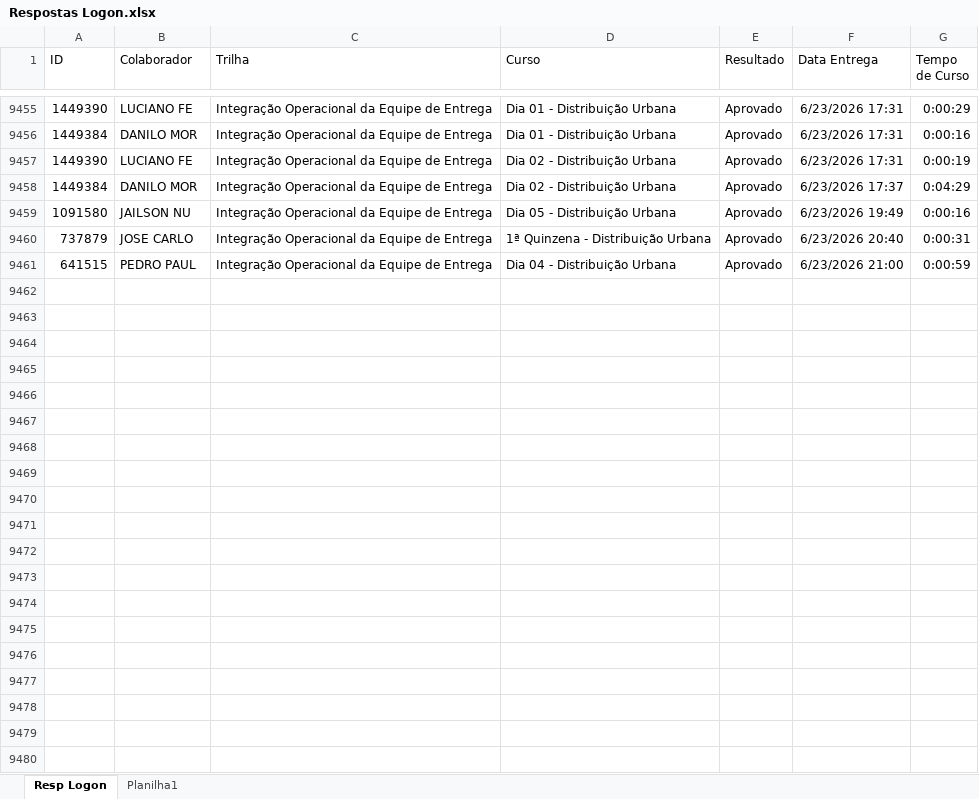
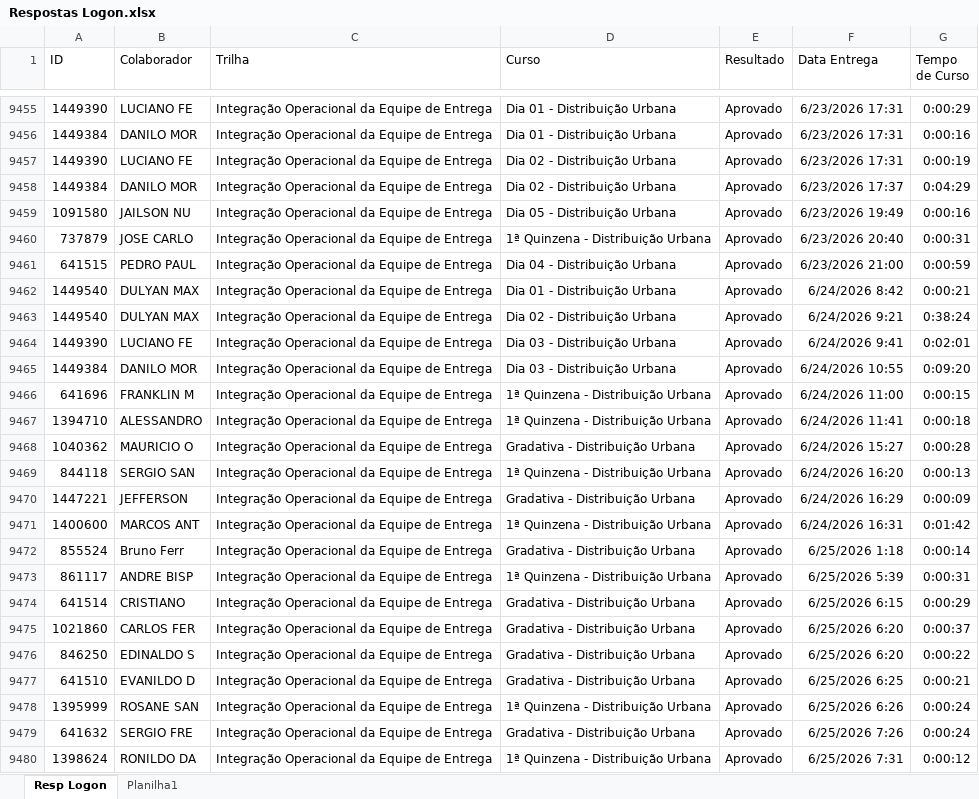
Before and after one commit to Bruna-gzr/dashboard-skap, an Excel workbook: data/Respostas Logon.xlsx, sheet Resp Logon, drawn as a sheet; only a part is shown, gaps mark what is left out; values as stored, in another font and other column widths than the file's, no borders; the diff covers the shown part only; the diff names each change by its address in the sheet, - before the commit and + after, or states it on an @@ line.

```diff
--- a/data/Respostas Logon.xlsx (sheet Resp Logon)
+++ b/data/Respostas Logon.xlsx (sheet Resp Logon)
+row 9462: 1449540 | DULYAN MAX | Integração Operacional da Equipe de Entrega | Dia 01 - Distribuição Urbana | Aprovado | 6/24/2026 8:42 | 0:00:21
+row 9463: 1449540 | DULYAN MAX | Integração Operacional da Equipe de Entrega | Dia 02 - Distribuição Urbana | Aprovado | 6/24/2026 9:21 | 0:38:24
+row 9464: 1449390 | LUCIANO FE | Integração Operacional da Equipe de Entrega | Dia 03 - Distribuição Urbana | Aprovado | 6/24/2026 9:41 | 0:02:01
+row 9465: 1449384 | DANILO MOR | Integração Operacional da Equipe de Entrega | Dia 03 - Distribuição Urbana | Aprovado | 6/24/2026 10:55 | 0:09:20
+row 9466: 641696 | FRANKLIN M | Integração Operacional da Equipe de Entrega | 1ª Quinzena - Distribuição Urbana | Aprovado | 6/24/2026 11:00 | 0:00:15
+row 9467: 1394710 | ALESSANDRO | Integração Operacional da Equipe de Entrega | 1ª Quinzena - Distribuição Urbana | Aprovado | 6/24/2026 11:41 | 0:00:18
+row 9468: 1040362 | MAURICIO O | Integração Operacional da Equipe de Entrega | Gradativa - Distribuição Urbana | Aprovado | 6/24/2026 15:27 | 0:00:28
+row 9469: 844118 | SERGIO SAN | Integração Operacional da Equipe de Entrega | 1ª Quinzena - Distribuição Urbana | Aprovado | 6/24/2026 16:20 | 0:00:13
+row 9470: 1447221 | JEFFERSON | Integração Operacional da Equipe de Entrega | Gradativa - Distribuição Urbana | Aprovado | 6/24/2026 16:29 | 0:00:09
+row 9471: 1400600 | MARCOS ANT | Integração Operacional da Equipe de Entrega | 1ª Quinzena - Distribuição Urbana | Aprovado | 6/24/2026 16:31 | 0:01:42
+row 9472: 855524 | Bruno Ferr | Integração Operacional da Equipe de Entrega | Gradativa - Distribuição Urbana | Aprovado | 6/25/2026 1:18 | 0:00:14
+row 9473: 861117 | ANDRE BISP | Integração Operacional da Equipe de Entrega | 1ª Quinzena - Distribuição Urbana | Aprovado | 6/25/2026 5:39 | 0:00:31
+row 9474: 641514 | CRISTIANO | Integração Operacional da Equipe de Entrega | Gradativa - Distribuição Urbana | Aprovado | 6/25/2026 6:15 | 0:00:29
+row 9475: 1021860 | CARLOS FER | Integração Operacional da Equipe de Entrega | Gradativa - Distribuição Urbana | Aprovado | 6/25/2026 6:20 | 0:00:37
+row 9476: 846250 | EDINALDO S | Integração Operacional da Equipe de Entrega | Gradativa - Distribuição Urbana | Aprovado | 6/25/2026 6:20 | 0:00:22
+row 9477: 641510 | EVANILDO D | Integração Operacional da Equipe de Entrega | Gradativa - Distribuição Urbana | Aprovado | 6/25/2026 6:25 | 0:00:21
+row 9478: 1395999 | ROSANE SAN | Integração Operacional da Equipe de Entrega | 1ª Quinzena - Distribuição Urbana | Aprovado | 6/25/2026 6:26 | 0:00:24
+row 9479: 641632 | SERGIO FRE | Integração Operacional da Equipe de Entrega | Gradativa - Distribuição Urbana | Aprovado | 6/25/2026 7:26 | 0:00:24
+row 9480: 1398624 | RONILDO DA | Integração Operacional da Equipe de Entrega | 1ª Quinzena - Distribuição Urbana | Aprovado | 6/25/2026 7:31 | 0:00:12
```
Also changed, not shown: 56 added rows elsewhere in this sheet, data/Acomp novos.xlsx, data/Bate papo mentor.xlsx, 6 other files.
